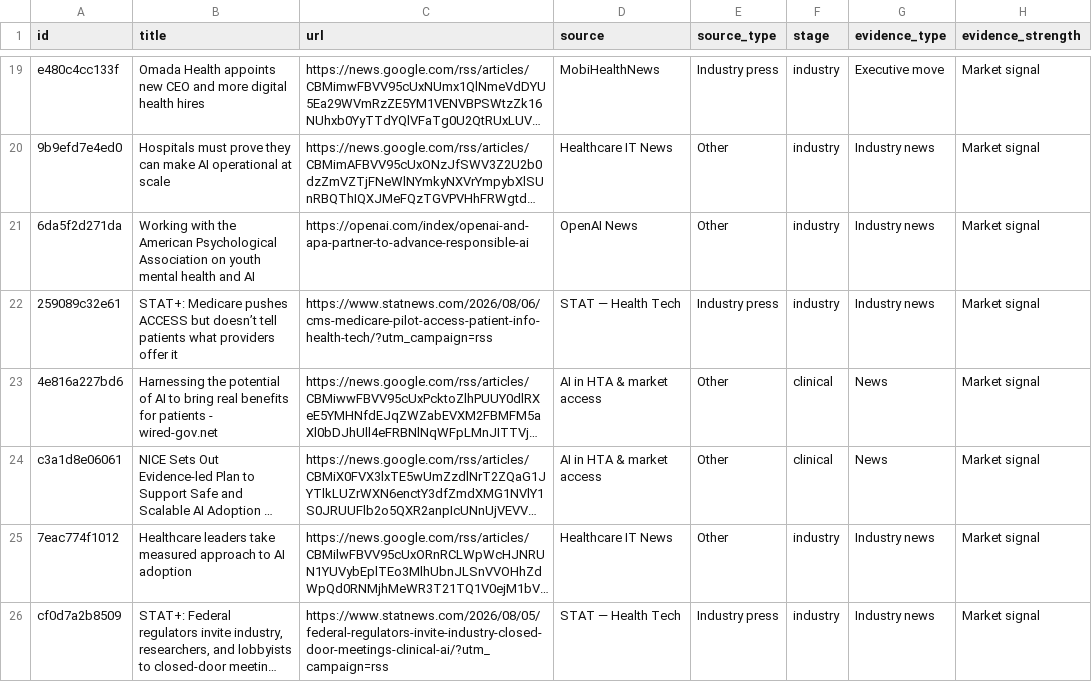
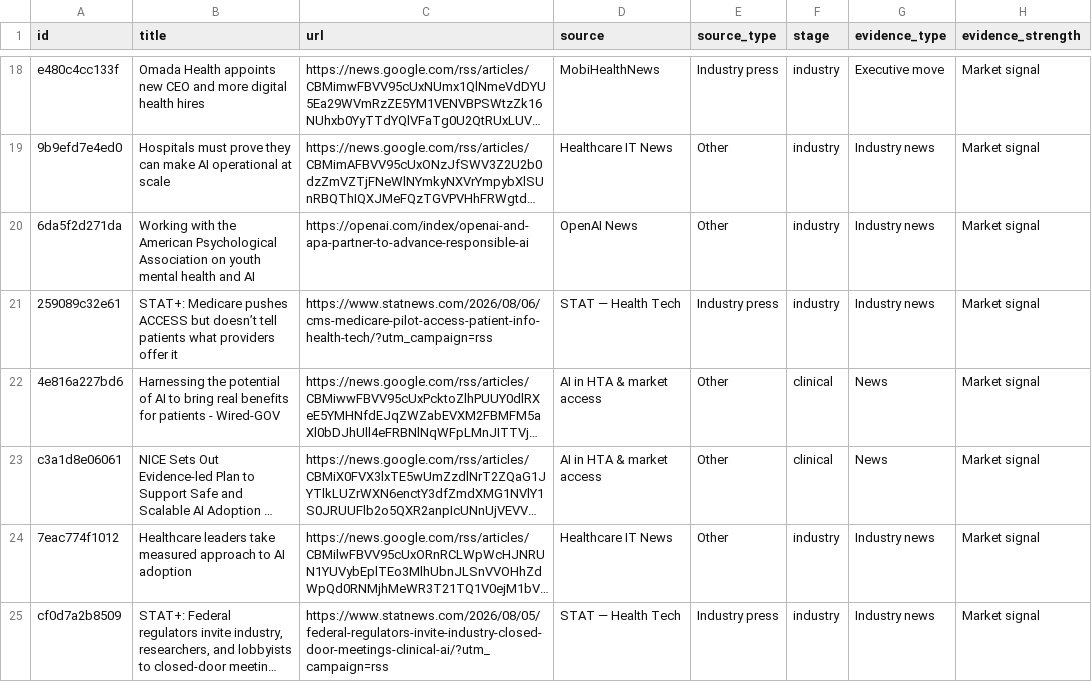
Before and after one commit to asarmah123/ai-health-evidence-monitor, a CSV file: docs/data/feed-latest.csv, drawn as a sheet; only a part is shown, gaps mark what is left out; long unchanged cells end in …; addresses are those after the commit; the diff covers the shown part only; the diff names each change by its address in the sheet, - before the commit and + after, or states it on an @@ line.

```diff
--- a/docs/data/feed-latest.csv
+++ b/docs/data/feed-latest.csv
-B22 (title): …patients - wired-gov.net
+B22 (title): …patients - Wired-GOV
```
Also changed, not shown: 2 added rows, 8 removed rows and 30 edited cells elsewhere in this file, 23 other files.
